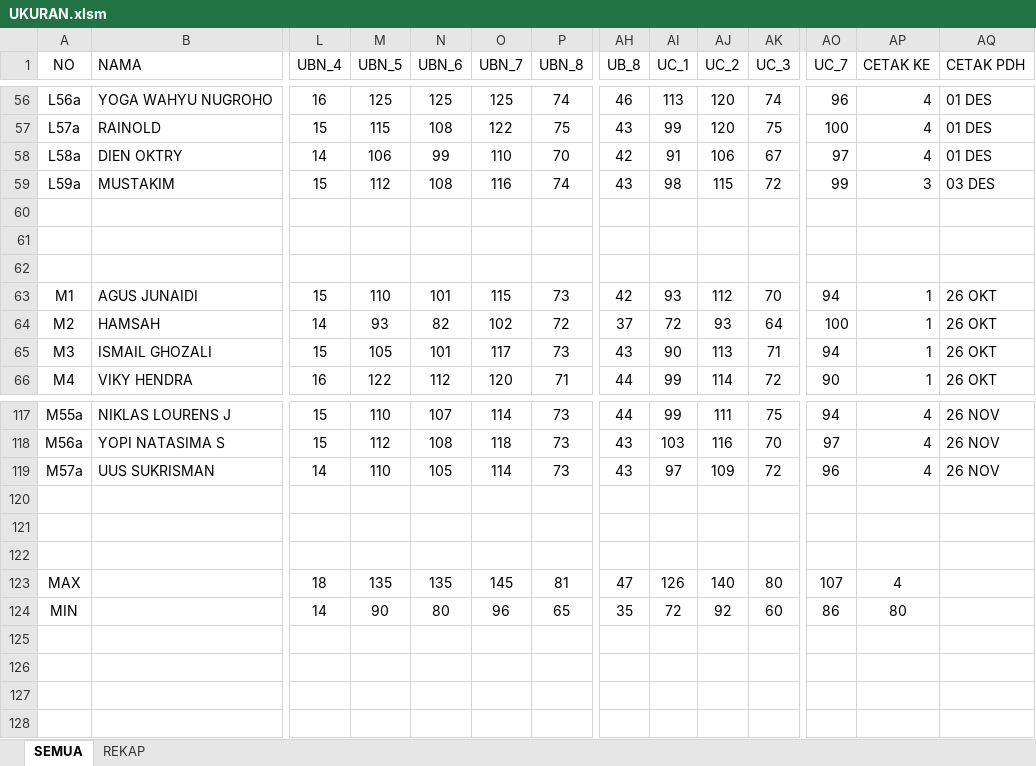
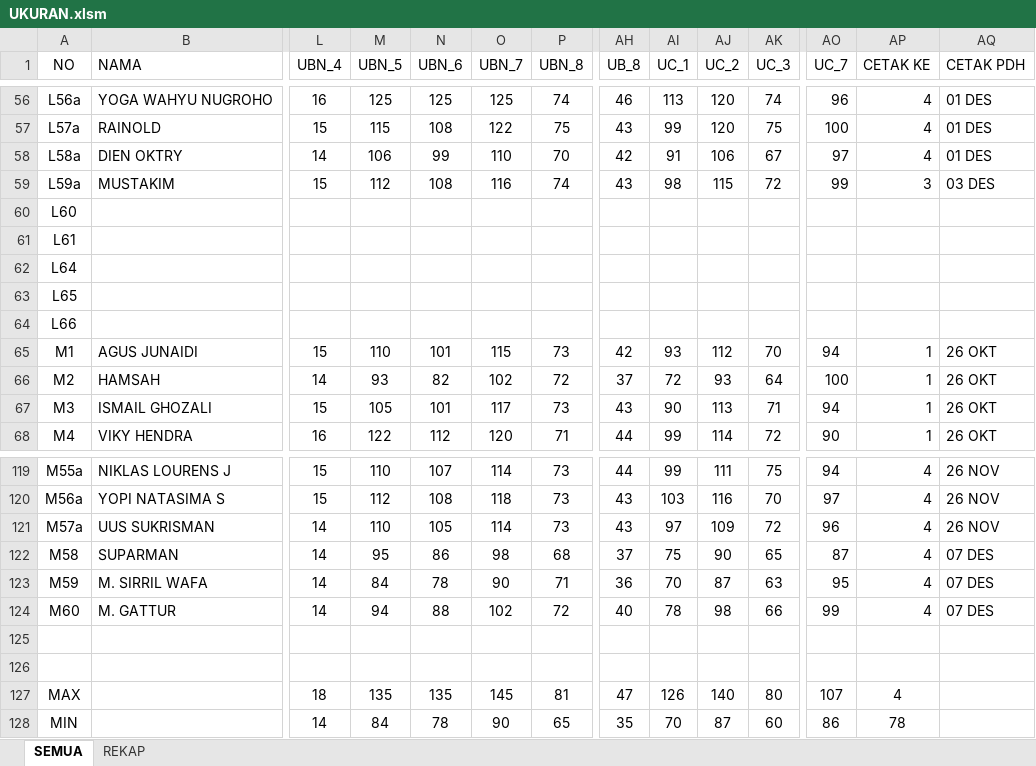
Before and after one commit to dedyhariadi/progress, an Excel workbook: 35. DP 2N18(K_12) 2T18(K_10)/UKURAN.xlsm, sheet SEMUA, drawn as a sheet; only a part is shown, gaps mark what is left out; values as stored, in another font and other column widths than the file's, no borders; table styles not drawn; addresses are those after the commit; rows hold the shown columns only; the diff names each change by its address in the sheet, - before the commit and + after, or states it on an @@ line.

```diff
--- a/35. DP 2N18(K_12) 2T18(K_10)/UKURAN.xlsm (sheet SEMUA)
+++ b/35. DP 2N18(K_12) 2T18(K_10)/UKURAN.xlsm (sheet SEMUA)
-A60 (NO): (empty)
+A60 (NO): L60
-A61 (NO): (empty)
+A61 (NO): L61
-A62 (NO): (empty)
+A62 (NO): L64
+row 63: L65
+row 64: L66
-row 122: (empty)
+row 122: M58 | SUPARMAN | 14 | 95 | 86 | 98 | 68 | 37 | 75 | 90 | 65 | 87 | 4 | 07 DES
+row 123: M59 | M. SIRRIL WAFA | 14 | 84 | 78 | 90 | 71 | 36 | 70 | 87 | 63 | 95 | 4 | 07 DES
+row 124: M60 | M. GATTUR | 14 | 94 | 88 | 102 | 72 | 40 | 78 | 98 | 66 | 99 | 4 | 07 DES
-M128 (UBN_5): 90
+M128 (UBN_5): 84
-N128 (UBN_6): 80
+N128 (UBN_6): 78
-O128 (UBN_7): 96
+O128 (UBN_7): 90
-AI128 (UC_1): 72
+AI128 (UC_1): 70
-AJ128 (UC_2): 92
+AJ128 (UC_2): 87
-AP128 (CETAK KE): 80
+AP128 (CETAK KE): 78
```
Also changed, not shown: 2 other files.
